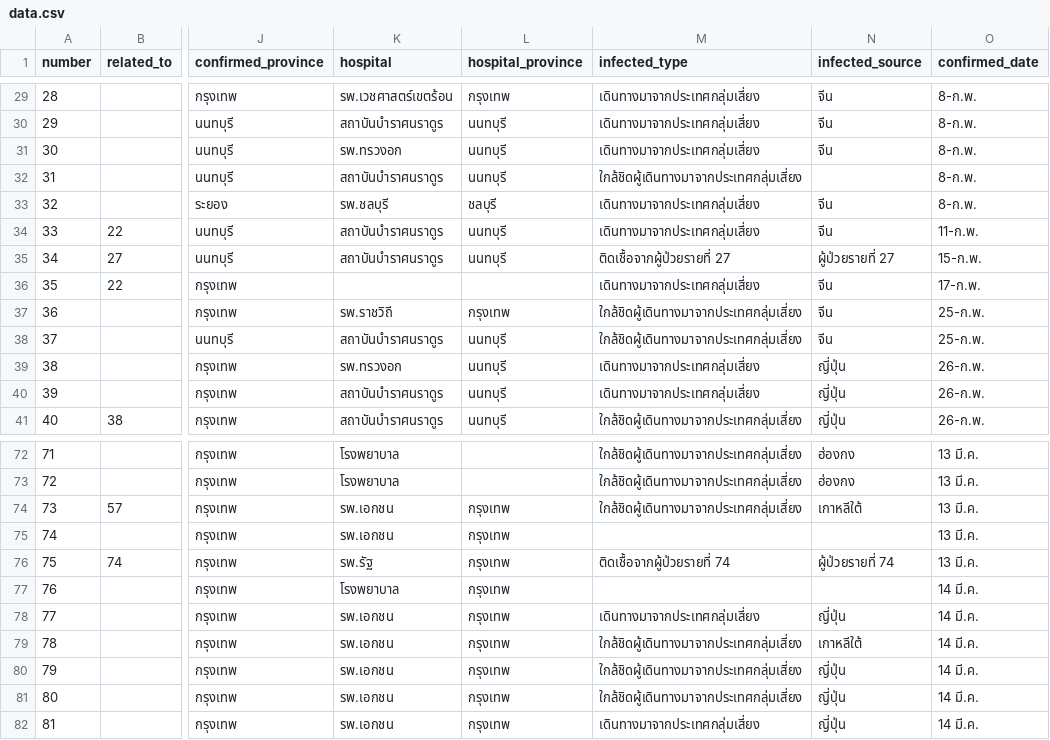
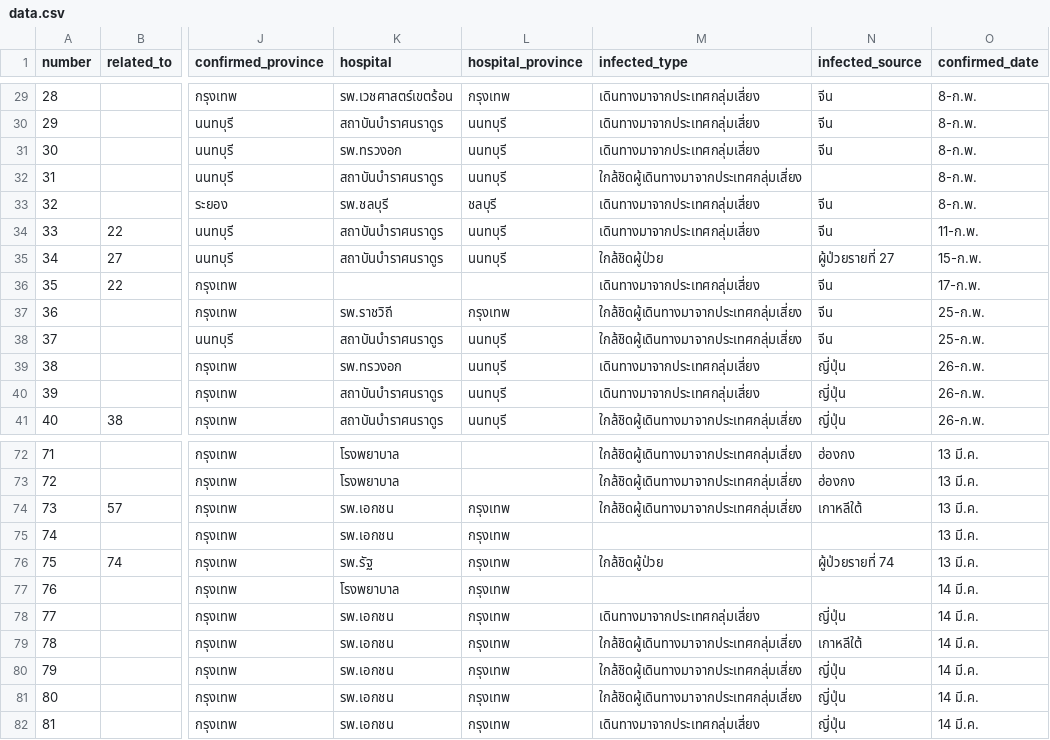
Before and after one commit to puripant/covid19-patients, a CSV file: data.csv, drawn as a sheet; only a part is shown, gaps mark what is left out; the diff names each change by its address in the sheet, - before the commit and + after, or states it on an @@ line.

```diff
--- a/data.csv
+++ b/data.csv
-M35 (infected_type): ติดเชื้อจากผู้ป่วยรายที่ 27
+M35 (infected_type): ใกล้ชิดผู้ป่วย
-M76 (infected_type): ติดเชื้อจากผู้ป่วยรายที่ 74
+M76 (infected_type): ใกล้ชิดผู้ป่วย
```
Also changed, not shown: 1 other file.
